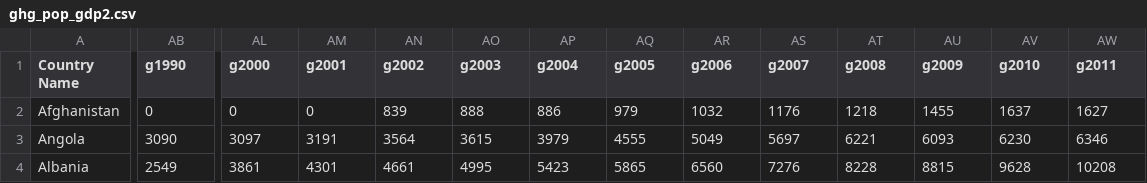
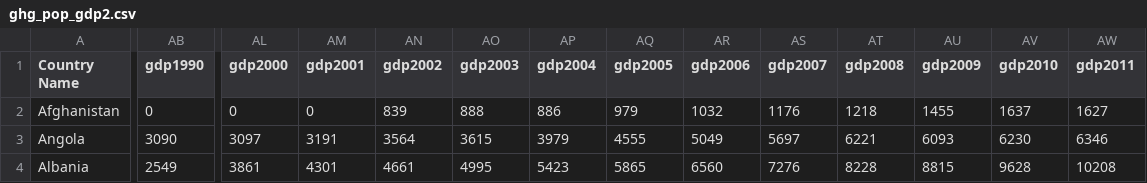
Before and after one commit to NoorZia/climate_data, a CSV file: ghg_pop_gdp2.csv, drawn as a sheet; only a part is shown, gaps mark what is left out; the diff covers the shown part only; the diff names each change by its address in the sheet, - before the commit and + after, or states it on an @@ line.

Commit message:
Update ghg_pop_gdp2.csv

```diff
--- a/ghg_pop_gdp2.csv
+++ b/ghg_pop_gdp2.csv
-AB1: g1990
+AB1: gdp1990
-AL1: g2000
+AL1: gdp2000
-AM1: g2001
+AM1: gdp2001
-AN1: g2002
+AN1: gdp2002
-AO1: g2003
+AO1: gdp2003
-AP1: g2004
+AP1: gdp2004
-AQ1: g2005
+AQ1: gdp2005
-AR1: g2006
+AR1: gdp2006
-AS1: g2007
+AS1: gdp2007
-AT1: g2008
+AT1: gdp2008
-AU1: g2009
+AU1: gdp2009
-AV1: g2010
+AV1: gdp2010
-AW1: g2011
+AW1: gdp2011
```
Also changed, not shown: 3 edited cells elsewhere in this file.
